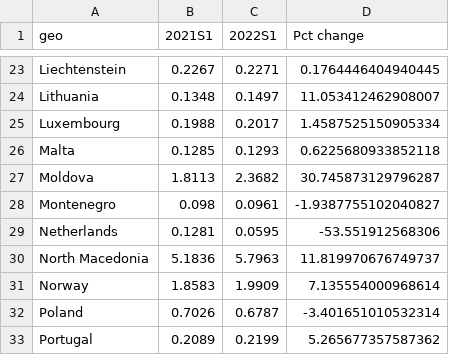
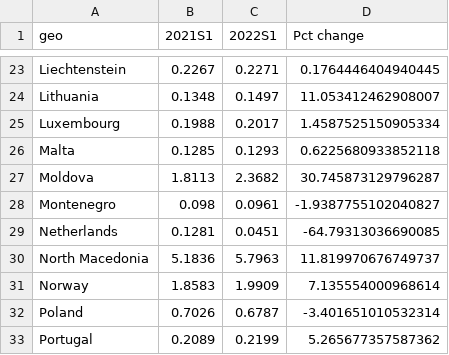
Before and after one commit to Qery-Data/Energy, a CSV file: data/Electricity_Prices_Consumers_Change_Europe.csv, drawn as a sheet; only a part is shown, gaps mark what is left out.

```diff
--- a/data/Electricity_Prices_Consumers_Change_Europe.csv
+++ b/data/Electricity_Prices_Consumers_Change_Europe.csv
@@ -28,3 +28,3 @@ Moldova,1.8113,2.3682,30.745873129796287
 Montenegro,0.098,0.0961,-1.9387755102040827
-Netherlands,0.1281,0.0595,-53.551912568306
+Netherlands,0.1281,0.0451,-64.79313036690085
 North Macedonia,5.1836,5.7963,11.819970676749737
```
Also changed, not shown: data/Natural_Gas_Prices_Consumers_Change_Europe.csv, data/Natural_Gas_Prices_Consumers_Composition_Europe.csv, 6 other files.
